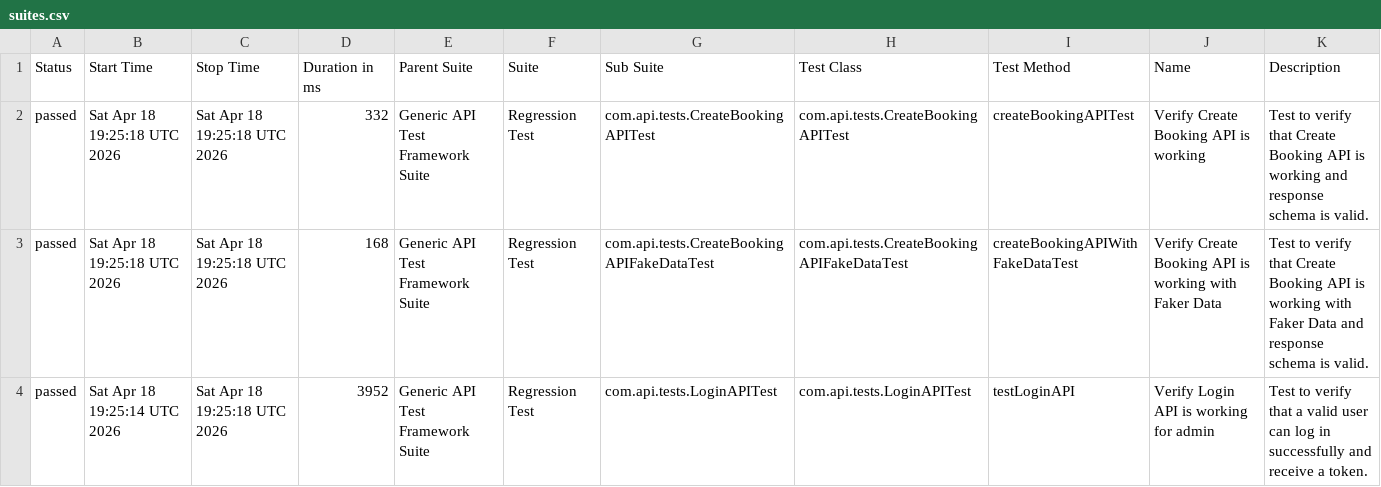
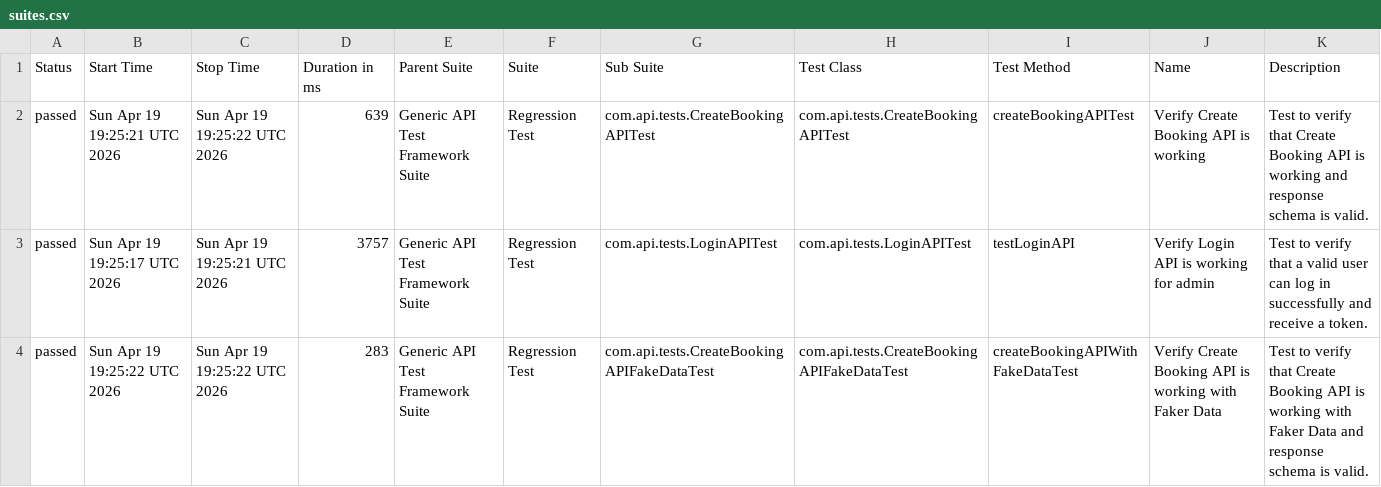
Before and after one commit to bishnu-das1191/generic-api-test-framework, a CSV file: data/suites.csv, drawn as a sheet.

```diff
--- a/data/suites.csv
+++ b/data/suites.csv
@@ -1,4 +1,4 @@
 "Status","Start Time","Stop Time","Duration in ms","Parent Suite","Suite","Sub Suite","Test Class","Test Method","Name","Description"
-"passed","Sat Apr 18 19:25:18 UTC 2026","Sat Apr 18 19:25:18 UTC 2026","332","Generic API Test Framework Suite","Regression Test","com.api.tests.CreateBookingAPITest","com.api.tests.CreateBookingAPITest","createBookingAPITest","Verify Create Booking API is working","Test to verify that Create Booking API is working and response schema is valid."
-"passed","Sat Apr 18 19:25:18 UTC 2026","Sat Apr 18 19:25:18 UTC 2026","168","Generic API Test Framework Suite","Regression Test","com.api.tests.CreateBookingAPIFakeDataTest","com.api.tests.CreateBookingAPIFakeDataTest","createBookingAPIWithFakeDataTest","Verify Create Booking API is working with Faker Data","Test to verify that Create Booking API is working with Faker Data and response schema is valid."
-"passed","Sat Apr 18 19:25:14 UTC 2026","Sat Apr 18 19:25:18 UTC 2026","3952","Generic API Test Framework Suite","Regression Test","com.api.tests.LoginAPITest","com.api.tests.LoginAPITest","testLoginAPI","Verify Login API is working for admin","Test to verify that a valid user can log in successfully and receive a token."
+"passed","Sun Apr 19 19:25:21 UTC 2026","Sun Apr 19 19:25:22 UTC 2026","639","Generic API Test Framework Suite","Regression Test","com.api.tests.CreateBookingAPITest","com.api.tests.CreateBookingAPITest","createBookingAPITest","Verify Create Booking API is working","Test to verify that Create Booking API is working and response schema is valid."
+"passed","Sun Apr 19 19:25:17 UTC 2026","Sun Apr 19 19:25:21 UTC 2026","3757","Generic API Test Framework Suite","Regression Test","com.api.tests.LoginAPITest","com.api.tests.LoginAPITest","testLoginAPI","Verify Login API is working for admin","Test to verify that a valid user can log in successfully and receive a token."
+"passed","Sun Apr 19 19:25:22 UTC 2026","Sun Apr 19 19:25:22 UTC 2026","283","Generic API Test Framework Suite","Regression Test","com.api.tests.CreateBookingAPIFakeDataTest","com.api.tests.CreateBookingAPIFakeDataTest","createBookingAPIWithFakeDataTest","Verify Create Booking API is working with Faker Data","Test to verify that Create Booking API is working with Faker Data and response schema is valid."
```
Also changed, not shown: 30 other files.
